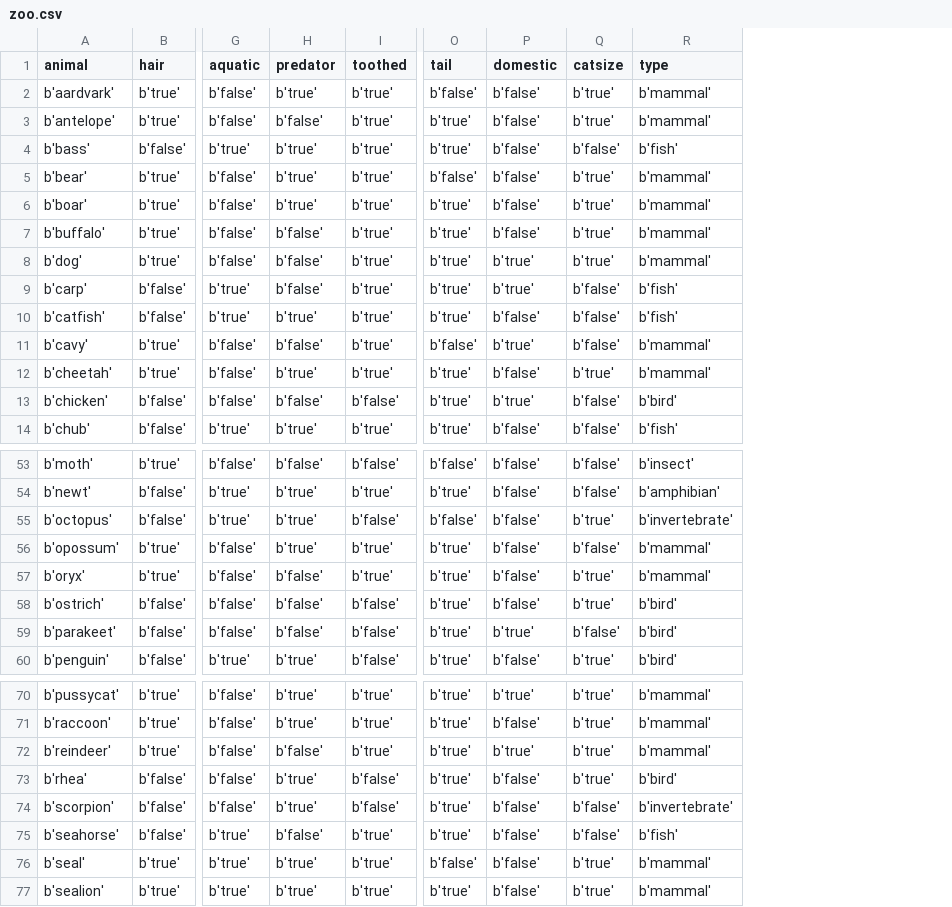
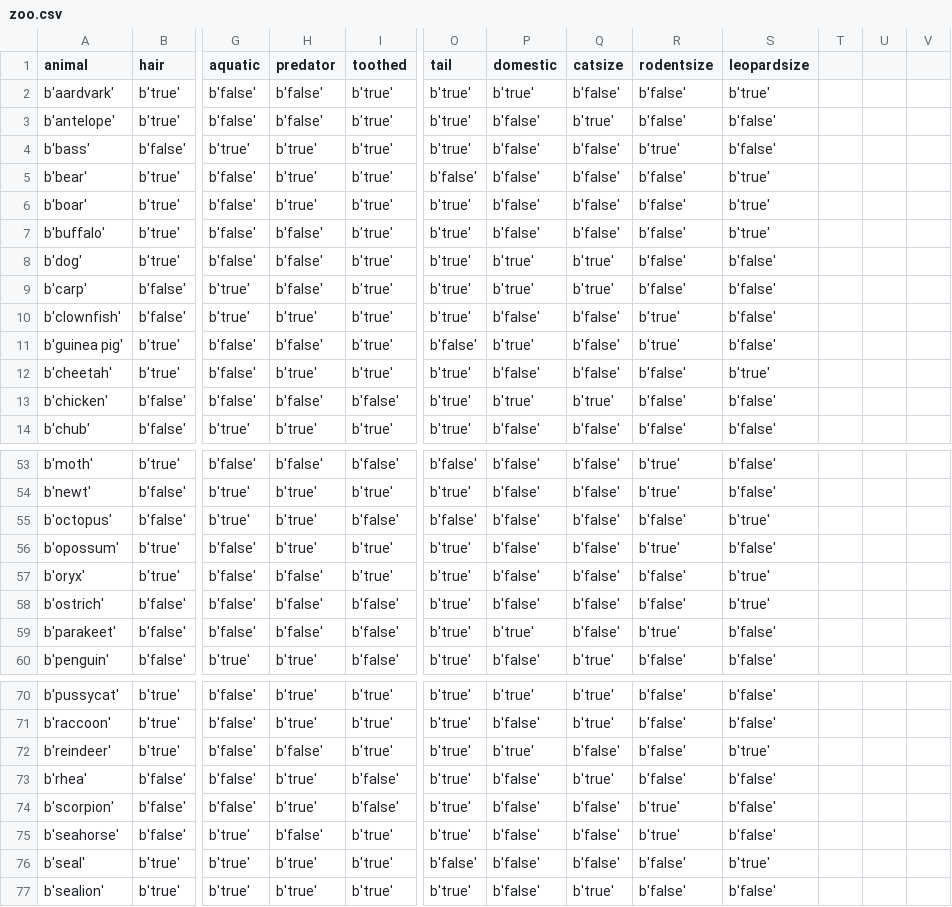
Before and after one commit to GDSC-IIITDMk/Fauna-Oracle-Quest, a CSV file: zoo.csv, drawn as a sheet; only a part is shown, gaps mark what is left out; removed rows and columns are numbered as before the commit, all else as after; the diff covers the shown part only; the diff names each change by its address in the sheet, - before the commit and + after, or states it on an @@ line.

```diff
--- a/zoo.csv
+++ b/zoo.csv
-column R (type), rows 2-14: b'mammal' | b'mammal' | b'fish' | b'mammal' | b'mammal' | b'mammal' | b'mammal' | b'fish' | b'fish' | b'mammal' | b'mammal' | b'bird' | b'fish'; rows 53-60: b'insect' | b'amphibian' | b'invertebrate' | b'mammal' | b'mammal' | b'bird' | b'bird' | b'bird'; rows 70-77: b'mammal' | b'mammal' | b'mammal' | b'bird' | b'invertebrate' | b'fish' | b'mammal' | b'mammal'
+column R (rodentsize), rows 2-14: b'false' | b'false' | b'true' | b'false' | b'false' | b'false' | b'false' | b'false' | b'true' | b'true' | b'false' | b'false' | b'false'; rows 53-60: b'true' | b'true' | b'false' | b'true' | b'false' | b'false' | b'true' | b'false'; rows 70-77: b'false' | b'false' | b'false' | b'false' | b'true' | b'true' | b'false' | b'false'
+column S (leopardsize), rows 2-14: b'true' | b'false' | b'false' | b'true' | b'true' | b'true' | b'false' | b'false' | b'false' | b'false' | b'true' | b'false' | b'false'; rows 53-60: b'false' | b'false' | b'true' | b'false' | b'true' | b'true' | b'false' | b'false'; rows 70-77: b'false' | b'false' | b'true' | b'false' | b'false' | b'false' | b'true' | b'false'
+column T, empty
+column U, empty
+column V, empty
-H2 (predator): b'true'
+H2 (predator): b'false'
-O2 (tail): b'false'
+O2 (tail): b'true'
-P2 (domestic): b'false'
+P2 (domestic): b'true'
-Q2 (catsize): b'true'
+Q2 (catsize): b'false'
-Q5:Q7 (catsize): b'true'
+Q5:Q7 (catsize): b'false'
-Q9 (catsize): b'false'
+Q9 (catsize): b'true'
-A10 (animal): b'catfish'
+A10 (animal): b'clownfish'
-A11 (animal): b'cavy'
+A11 (animal): b'guinea pig'
-Q12 (catsize): b'true'
+Q12 (catsize): b'false'
-Q13 (catsize): b'false'
+Q13 (catsize): b'true'
-Q55 (catsize): b'true'
+Q55 (catsize): b'false'
-Q57:Q58 (catsize): b'true'
+Q57:Q58 (catsize): b'false'
-Q72 (catsize): b'true'
+Q72 (catsize): b'false'
-Q76 (catsize): b'true'
+Q76 (catsize): b'false'
```
Also changed, not shown: 13 edited cells elsewhere in this file, 1 other file.
